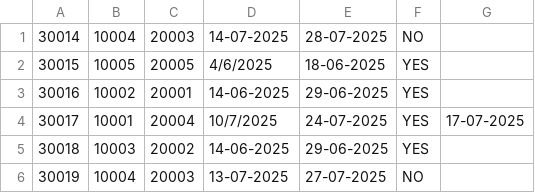
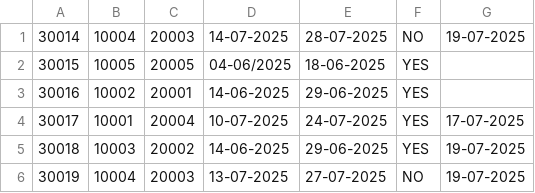
Before and after one commit to JK-coder-kun/Library-Management-OJT-7, a CSV file: log.csv, drawn as a sheet.

```diff
--- a/log.csv
+++ b/log.csv
@@ -1,6 +1,6 @@
-30014,10004,20003,14-07-2025,28-07-2025,NO ,
-30015,10005,20005,4/6/2025  ,18-06-2025,YES,
+30014,10004,20003,14-07-2025,28-07-2025,NO ,19-07-2025
+30015,10005,20005,04-06/2025,18-06-2025,YES,
 30016,10002,20001,14-06-2025,29-06-2025,YES,
-30017,10001,20004,10/7/2025 ,24-07-2025,YES,17-07-2025
-30018,10003,20002,14-06-2025,29-06-2025,YES,
-30019,10004,20003,13-07-2025,27-07-2025,NO ,
+30017,10001,20004,10-07-2025,24-07-2025,YES,17-07-2025
+30018,10003,20002,14-06-2025,29-06-2025,YES,19-07-2025
+30019,10004,20003,13-07-2025,27-07-2025,NO ,19-07-2025
```
Also changed, not shown: books.csv, 3 other files.
